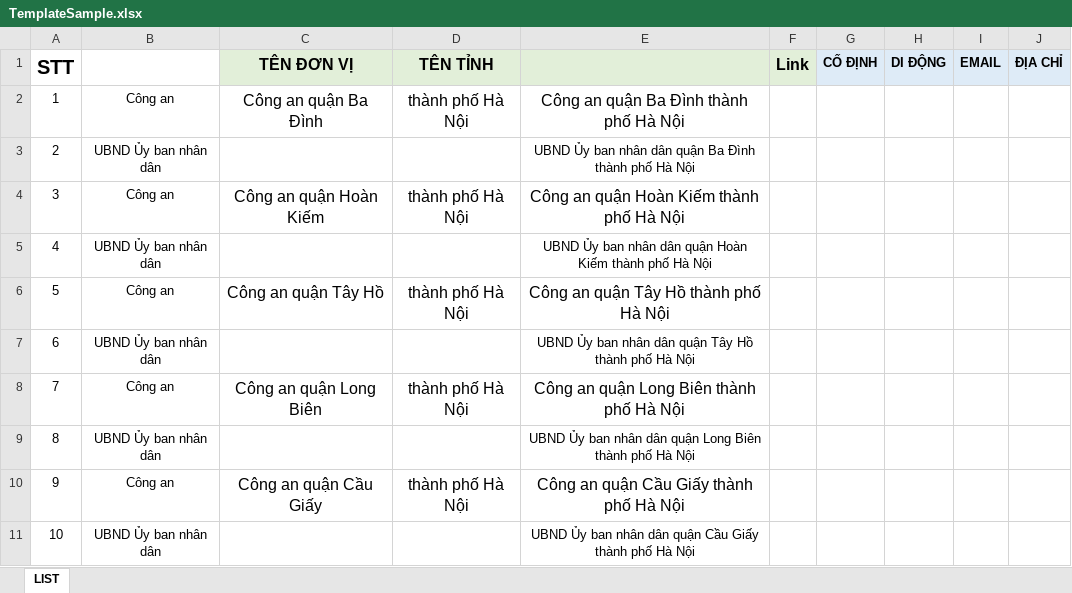
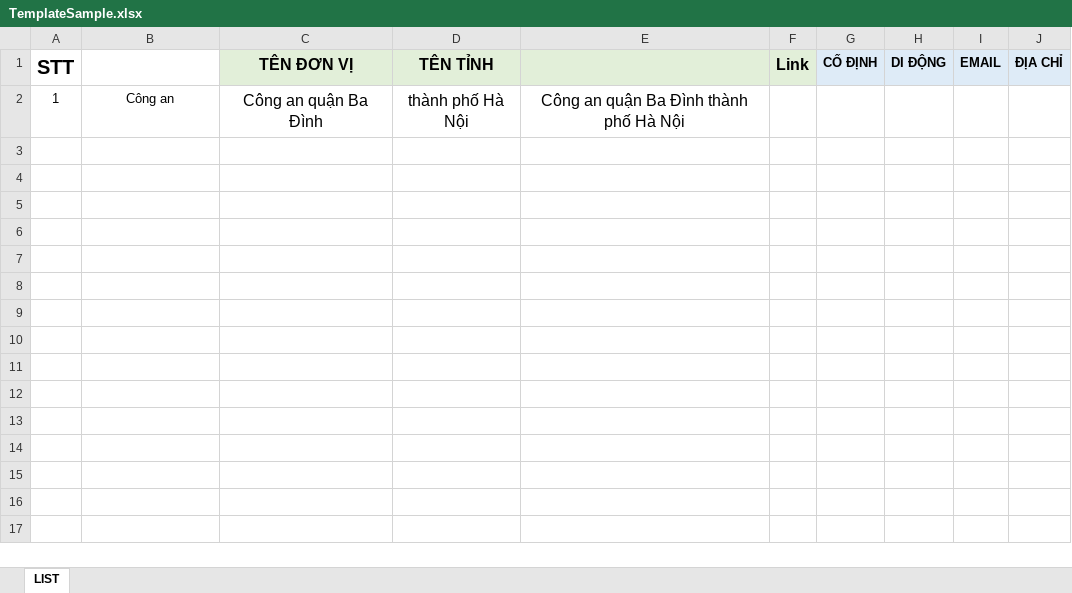
Before and after one commit to nevermore6264/quythumatuy, an Excel workbook: TemplateSample.xlsx, sheet LIST, drawn as a sheet; values as stored, in another font and other column widths than the file's, no borders; the diff names each change by its address in the sheet, - before the commit and + after, or states it on an @@ line.

```diff
--- a/TemplateSample.xlsx (sheet LIST)
+++ b/TemplateSample.xlsx (sheet LIST)
-row 3: 2 | UBND Ủy ban nhân dân |  |  | UBND Ủy ban nhân dân quận Ba Đình thành phố Hà Nội
-row 4: 3 | Công an | Công an quận Hoàn Kiếm | thành phố Hà Nội | Công an quận Hoàn Kiếm thành phố Hà Nội
-row 5: 4 | UBND Ủy ban nhân dân |  |  | UBND Ủy ban nhân dân quận Hoàn Kiếm thành phố Hà Nội
-row 6: 5 | Công an | Công an quận Tây Hồ | thành phố Hà Nội | Công an quận Tây Hồ thành phố Hà Nội
-row 7: 6 | UBND Ủy ban nhân dân |  |  | UBND Ủy ban nhân dân quận Tây Hồ thành phố Hà Nội
-row 8: 7 | Công an | Công an quận Long Biên | thành phố Hà Nội | Công an quận Long Biên thành phố Hà Nội
-row 9: 8 | UBND Ủy ban nhân dân |  |  | UBND Ủy ban nhân dân quận Long Biên thành phố Hà Nội
-row 10: 9 | Công an | Công an quận Cầu Giấy | thành phố Hà Nội | Công an quận Cầu Giấy thành phố Hà Nội
-row 11: 10 | UBND Ủy ban nhân dân |  |  | UBND Ủy ban nhân dân quận Cầu Giấy thành phố Hà Nội
```
Also changed, not shown: 4 other files.
